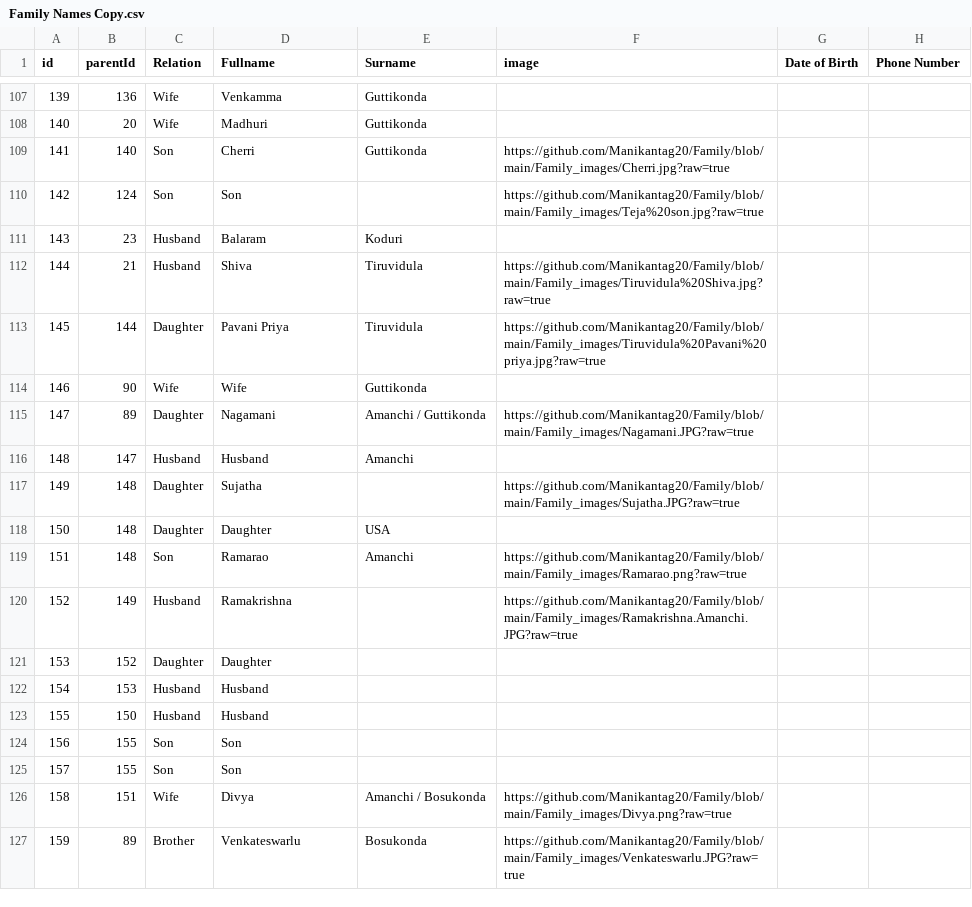
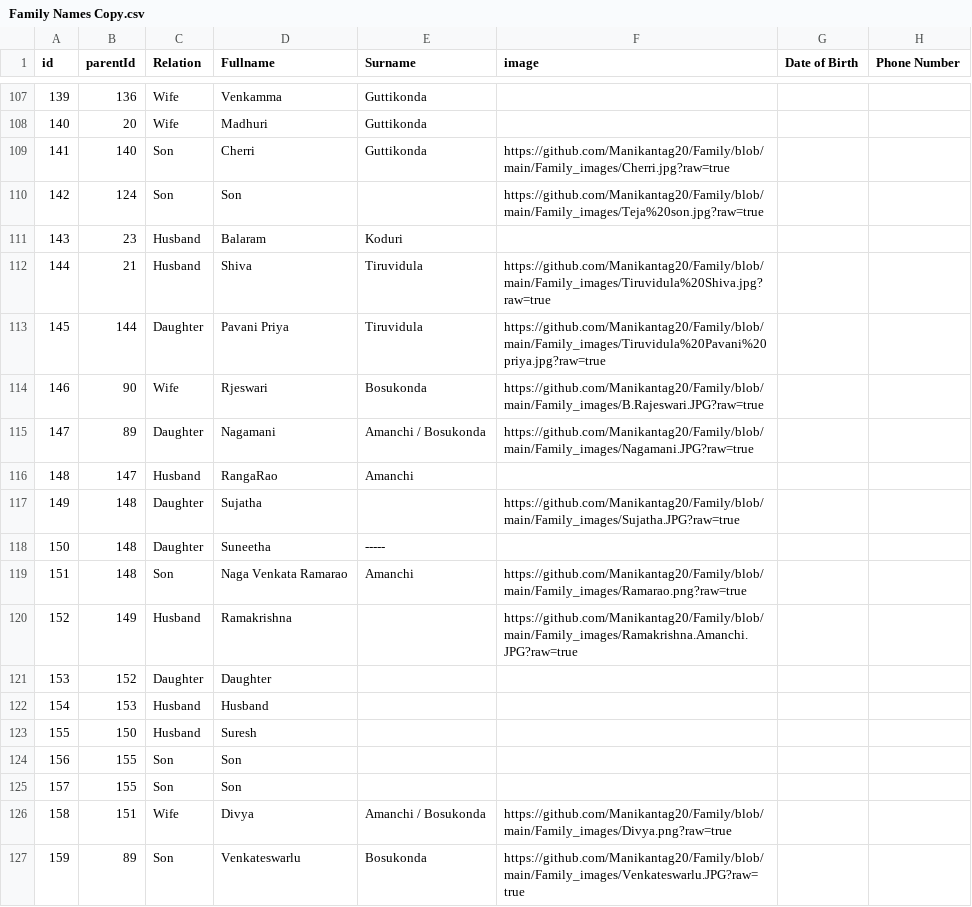
Before and after one commit to Manikantag20/Family, a CSV file: Family Names Copy.csv, drawn as a sheet; only a part is shown, gaps mark what is left out; the diff covers the shown part only; the diff names each change by its address in the sheet, - before the commit and + after, or states it on an @@ line.

Commit message:
Family Names Copy.csv

```diff
--- a/Family Names Copy.csv
+++ b/Family Names Copy.csv
-D114 (Fullname): Wife
+D114 (Fullname): Rjeswari
-E114 (Surname): Guttikonda
+E114 (Surname): Bosukonda
-F114 (image): (empty)
+F114 (image): https://github.com/Manikantag20/Family/blob/main/Family_images/B.Rajeswari.JPG?raw=true
-E115 (Surname): Amanchi / Guttikonda
+E115 (Surname): Amanchi / Bosukonda
-D116 (Fullname): Husband
+D116 (Fullname): RangaRao
-D118 (Fullname): Daughter
+D118 (Fullname): Suneetha
-E118 (Surname): USA
+E118 (Surname): -----
-D119 (Fullname): Ramarao
+D119 (Fullname): Naga Venkata Ramarao
-D123 (Fullname): Husband
+D123 (Fullname): Suresh
-C127 (Relation): Brother
+C127 (Relation): Son
```
Also changed, not shown: 21 edited cells elsewhere in this file.
